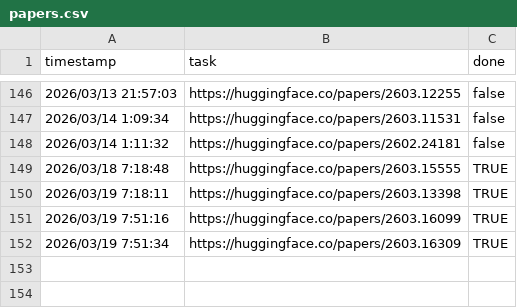
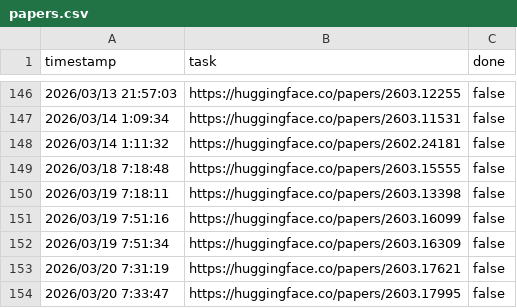
Before and after one commit to runhard-research/paper-hub, a CSV file: papers.csv, drawn as a sheet; only a part is shown, gaps mark what is left out.

```diff
--- a/papers.csv
+++ b/papers.csv
@@ -148,5 +148,7 @@ timestamp,task,done
 2026/03/14 1:11:32,https://huggingface.co/papers/2602.24181,false
-2026/03/18 7:18:48,https://huggingface.co/papers/2603.15555,TRUE
-2026/03/19 7:18:11,https://huggingface.co/papers/2603.13398,TRUE
-2026/03/19 7:51:16,https://huggingface.co/papers/2603.16099,TRUE
-2026/03/19 7:51:34,https://huggingface.co/papers/2603.16309,TRUE
+2026/03/18 7:18:48,https://huggingface.co/papers/2603.15555,false
+2026/03/19 7:18:11,https://huggingface.co/papers/2603.13398,false
+2026/03/19 7:51:16,https://huggingface.co/papers/2603.16099,false
+2026/03/19 7:51:34,https://huggingface.co/papers/2603.16309,false
+2026/03/20 7:31:19,https://huggingface.co/papers/2603.17621,false
+2026/03/20 7:33:47,https://huggingface.co/papers/2603.17995,false
```
Also changed, not shown: 3 other files.
